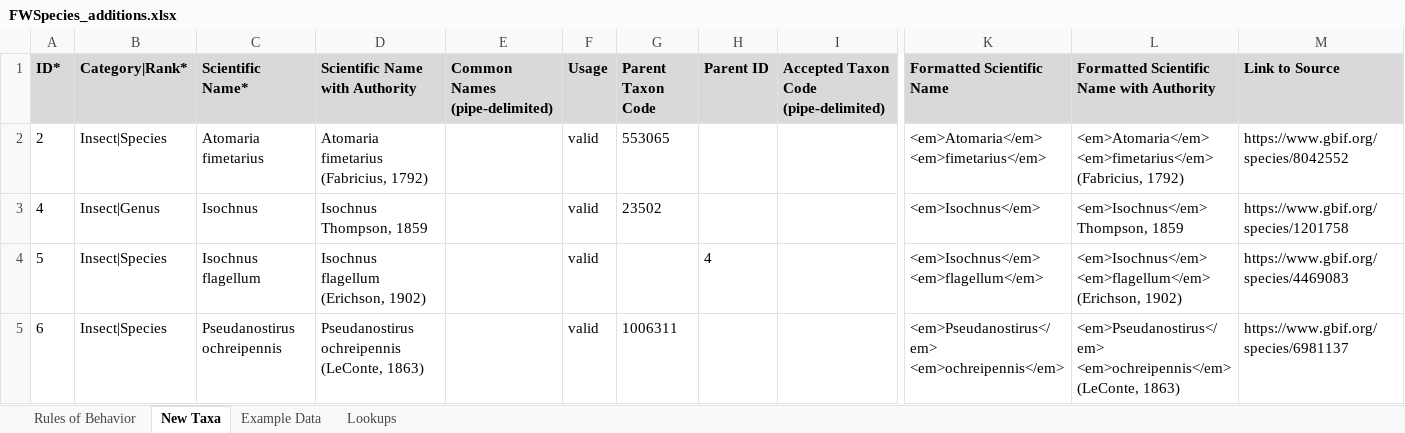
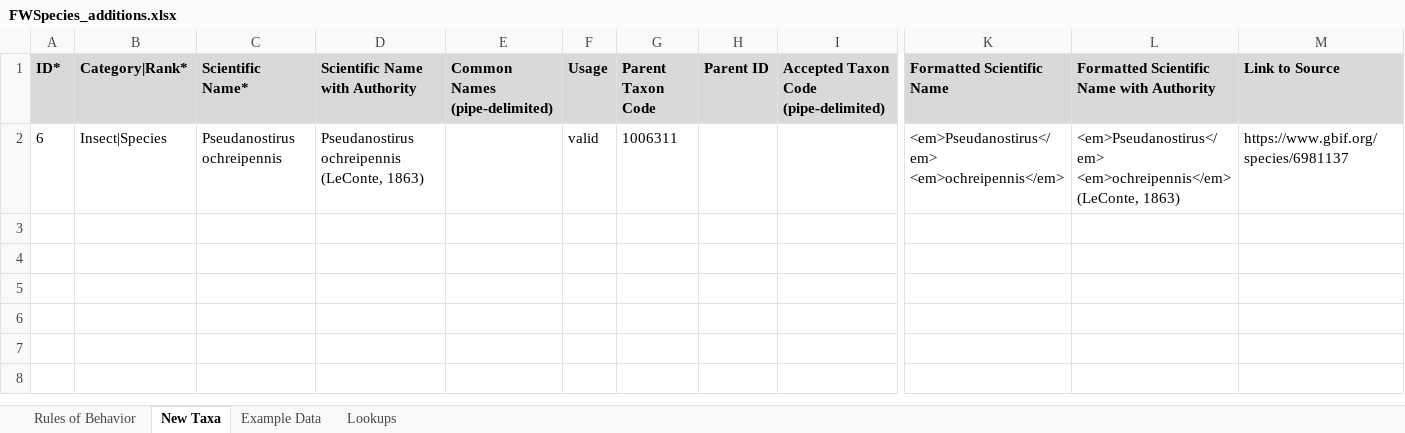
Before and after one commit to Kenai-NWR-bio/KenaiNWRspecies, an Excel workbook: data/taxonomy_additions/FWSpecies_additions.xlsx, sheet New Taxa, drawn as a sheet; only a part is shown, gaps mark what is left out; values as stored, in another font and other column widths than the file's, no borders; conditional formats not drawn; rows hold the shown columns only; the diff names each change by its address in the sheet, - before the commit and + after, or states it on an @@ line.

Commit message:
Move two species to FWSpecies
Move:
Atomaria fimetarius
Isochnus flagellum

```diff
--- a/data/taxonomy_additions/FWSpecies_additions.xlsx (sheet New Taxa)
+++ b/data/taxonomy_additions/FWSpecies_additions.xlsx (sheet New Taxa)
-row 2: 2 | Insect|Species | Atomaria fimetarius | Atomaria fimetarius (Fabricius, 1792) |  | valid | 553065 |  |  | <em>Atomaria</em> <em>fimetarius</em> | <em>Atomaria</em> <em>fimetarius</em> (Fabricius, 1792) | https://www.gbif.org/species/8042552
-row 3: 4 | Insect|Genus | Isochnus | Isochnus Thompson, 1859 |  | valid | 23502 |  |  | <em>Isochnus</em> | <em>Isochnus</em> Thompson, 1859 | https://www.gbif.org/species/1201758
-row 4: 5 | Insect|Species | Isochnus flagellum | Isochnus flagellum (Erichson, 1902) |  | valid |  | 4 |  | <em>Isochnus</em> <em>flagellum</em> | <em>Isochnus</em> <em>flagellum</em> (Erichson, 1902) | https://www.gbif.org/species/4469083
```
Also changed, not shown: 2 other files.
